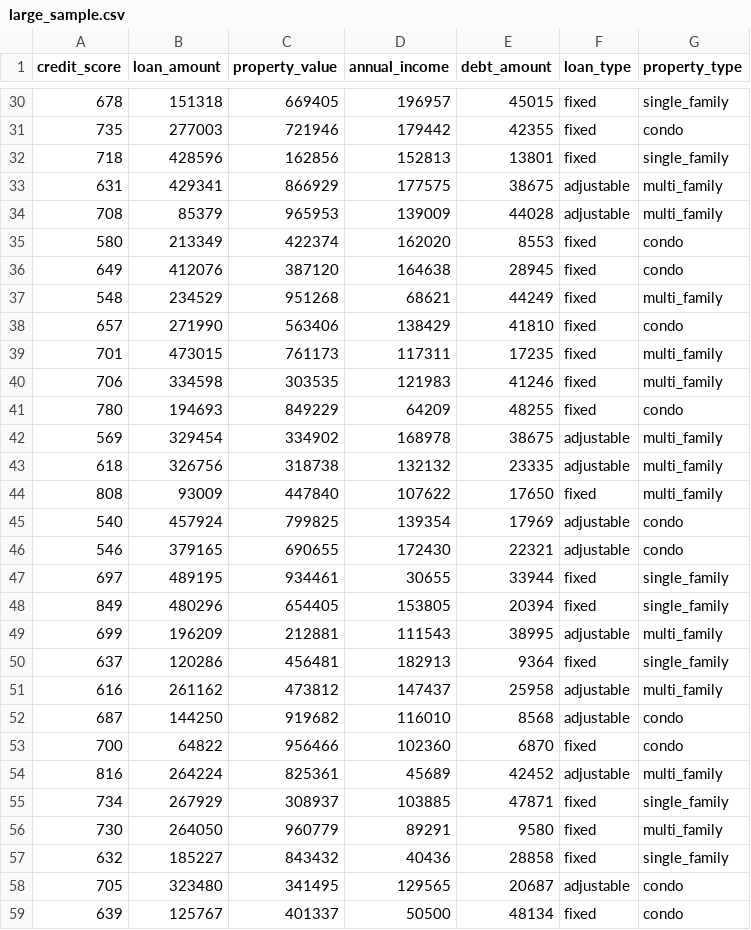
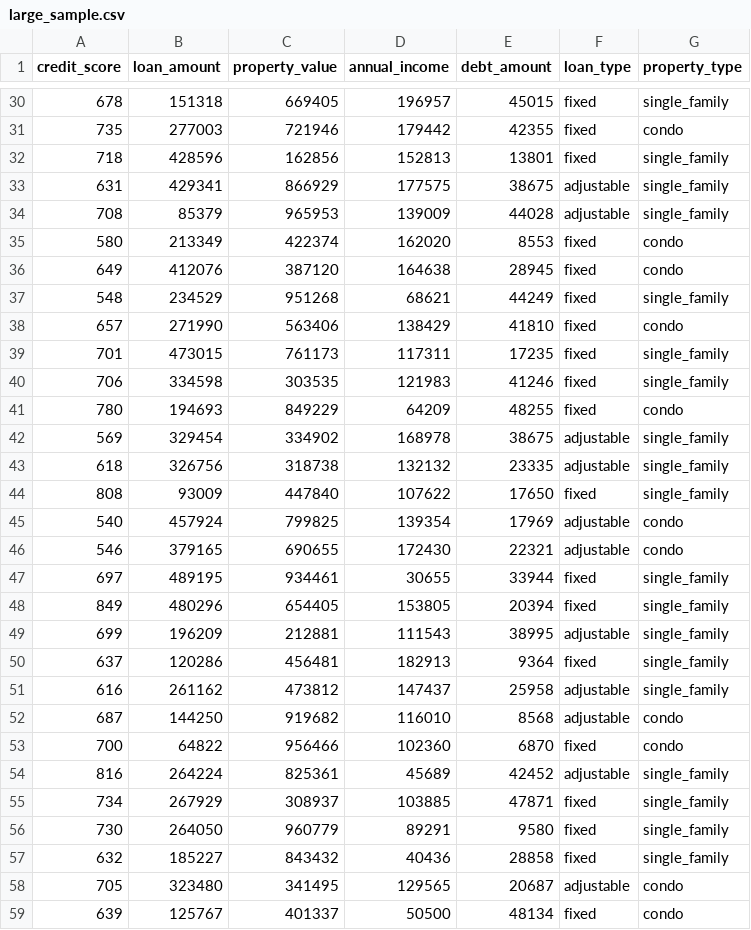
Before and after one commit to luckypathak/credit_rating, a CSV file: large_sample.csv, drawn as a sheet; only a part is shown, gaps mark what is left out; the diff covers the shown part only.

Commit message:
Update large_sample.csv

```diff
--- a/large_sample.csv
+++ b/large_sample.csv
@@ -32,14 +32,14 @@ credit_score,loan_amount,property_value,annual_income,debt_amount,loan_type,prop
 718,428596,162856,152813,13801,fixed,single_family
-631,429341,866929,177575,38675,adjustable,multi_family
-708,85379,965953,139009,44028,adjustable,multi_family
+631,429341,866929,177575,38675,adjustable,single_family
+708,85379,965953,139009,44028,adjustable,single_family
 580,213349,422374,162020,8553,fixed,condo
 649,412076,387120,164638,28945,fixed,condo
-548,234529,951268,68621,44249,fixed,multi_family
+548,234529,951268,68621,44249,fixed,single_family
 657,271990,563406,138429,41810,fixed,condo
-701,473015,761173,117311,17235,fixed,multi_family
-706,334598,303535,121983,41246,fixed,multi_family
+701,473015,761173,117311,17235,fixed,single_family
+706,334598,303535,121983,41246,fixed,single_family
 780,194693,849229,64209,48255,fixed,condo
-569,329454,334902,168978,38675,adjustable,multi_family
-618,326756,318738,132132,23335,adjustable,multi_family
-808,93009,447840,107622,17650,fixed,multi_family
+569,329454,334902,168978,38675,adjustable,single_family
+618,326756,318738,132132,23335,adjustable,single_family
+808,93009,447840,107622,17650,fixed,single_family
 540,457924,799825,139354,17969,adjustable,condo
@@ -48,10 +48,10 @@ credit_score,loan_amount,property_value,annual_income,debt_amount,loan_type,prop
 849,480296,654405,153805,20394,fixed,single_family
-699,196209,212881,111543,38995,adjustable,multi_family
+699,196209,212881,111543,38995,adjustable,single_family
 637,120286,456481,182913,9364,fixed,single_family
-616,261162,473812,147437,25958,adjustable,multi_family
+616,261162,473812,147437,25958,adjustable,single_family
 687,144250,919682,116010,8568,adjustable,condo
 700,64822,956466,102360,6870,fixed,condo
-816,264224,825361,45689,42452,adjustable,multi_family
+816,264224,825361,45689,42452,adjustable,single_family
 734,267929,308937,103885,47871,fixed,single_family
-730,264050,960779,89291,9580,fixed,multi_family
+730,264050,960779,89291,9580,fixed,single_family
 632,185227,843432,40436,28858,fixed,single_family
```
Also changed, not shown: 29 edited cells elsewhere in this file.
